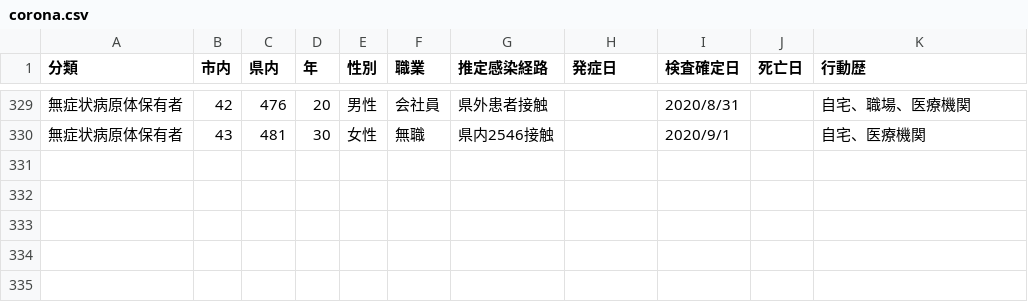
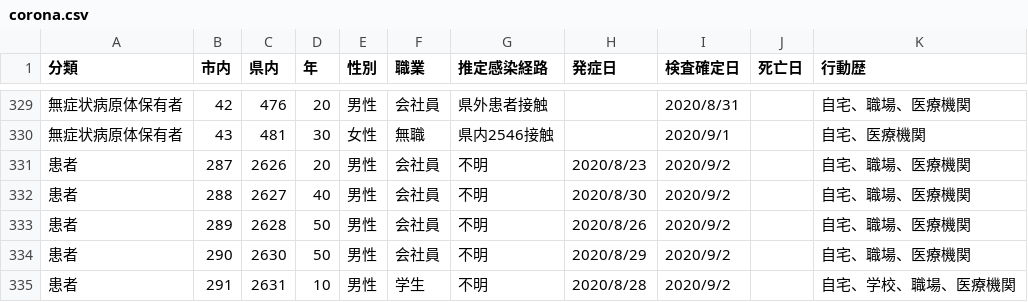
Before and after one commit to mine820/COVID-19, a CSV file: corona.csv, drawn as a sheet; only a part is shown, gaps mark what is left out.

```diff
--- a/corona.csv
+++ b/corona.csv
@@ -330 +330,6 @@
 無症状病原体保有者,43,481,30,女性,無職,県内2546接触,,2020/9/1,,自宅、医療機関
+患者,287,2626,20,男性,会社員,不明,2020/8/23,2020/9/2,,自宅、職場、医療機関
+患者,288,2627,40,男性,会社員,不明,2020/8/30,2020/9/2,,自宅、職場、医療機関
+患者,289,2628,50,男性,会社員,不明,2020/8/26,2020/9/2,,自宅、職場、医療機関
+患者,290,2630,50,男性,会社員,不明,2020/8/29,2020/9/2,,自宅、職場、医療機関
+患者,291,2631,10,男性,学生,不明,2020/8/28,2020/9/2,,自宅、学校、職場、医療機関
```
Also changed, not shown: 4 other files.
